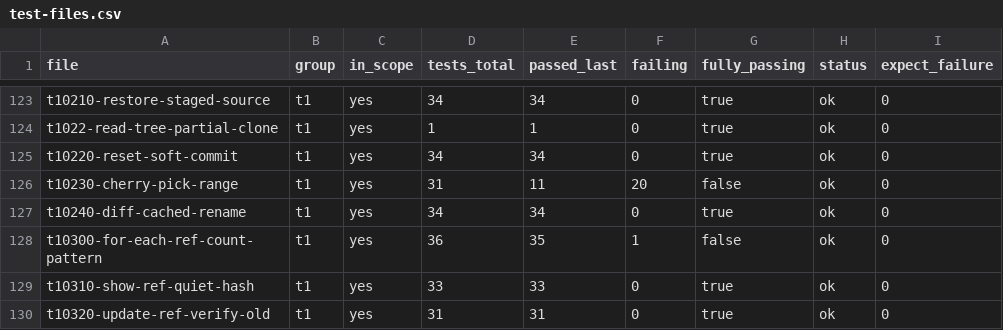
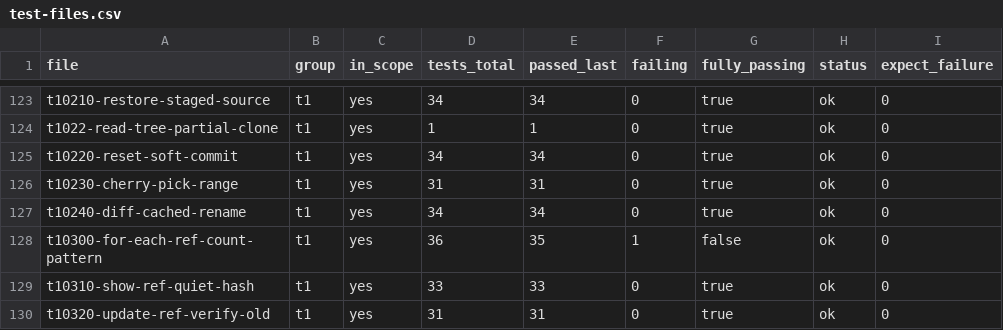
Before and after one commit to dscho/grit, a CSV file: data/test-files.csv, drawn as a sheet; only a part is shown, gaps mark what is left out.

```diff
--- a/data/test-files.csv
+++ b/data/test-files.csv
@@ -125,3 +125,3 @@ t1022-read-tree-partial-clone	t1	yes	1	1	0	true	ok	0
 t10220-reset-soft-commit	t1	yes	34	34	0	true	ok	0
-t10230-cherry-pick-range	t1	yes	31	11	20	false	ok	0
+t10230-cherry-pick-range	t1	yes	31	31	0	true	ok	0
 t10240-diff-cached-rename	t1	yes	34	34	0	true	ok	0
```
Also changed, not shown: 7 other files.
